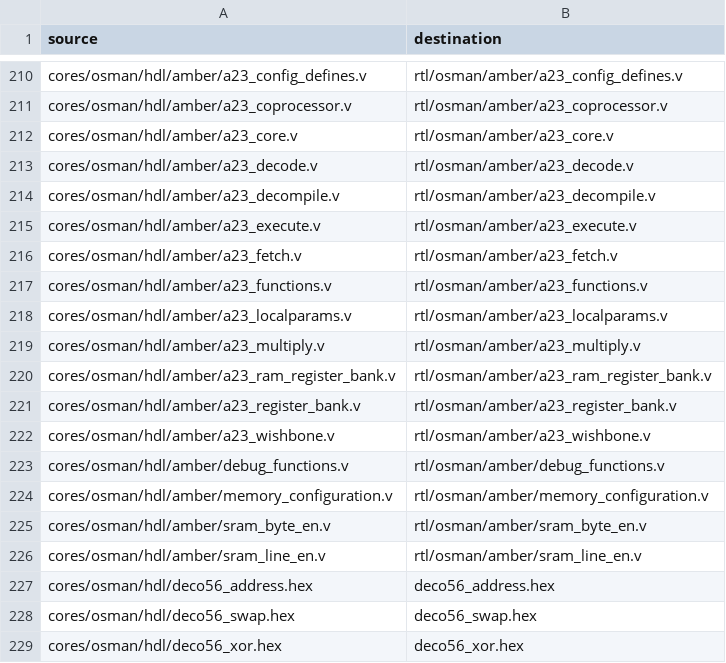
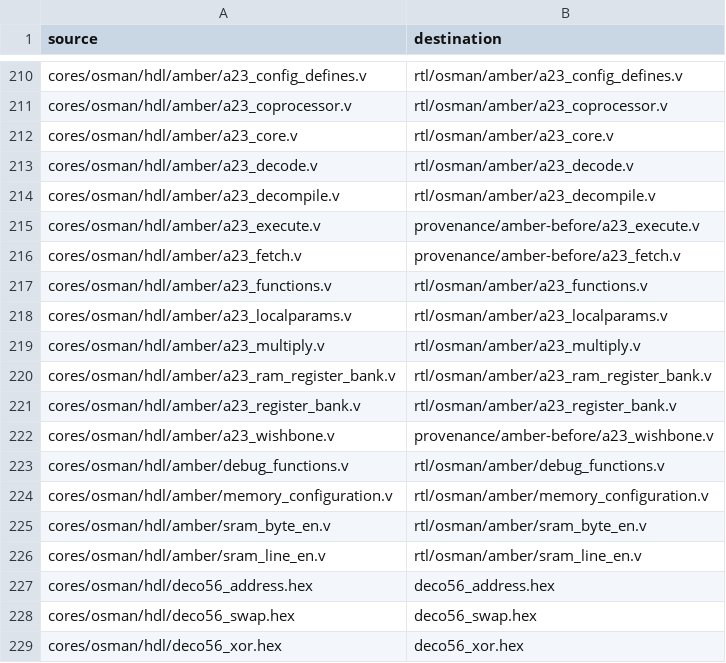
Before and after one commit to MiSTer-devel/Arcade-Deco156Simple_Mister, a TSV file: export-map.tsv, drawn as a sheet; only a part is shown, gaps mark what is left out.

Commit message:
fix(amber): retain bus completion across CPU ticks
CE-paced execution lost acknowledgements and repeated IO writes.
Hold completion and read data; restore ARM status on warm reset.
Keep the 56 MHz system clock and 7 MHz CPU enable.

Add standalone instruction regressions, original-source provenance
and validation records. Full Osman and Heavy Smash boots and Quartus
analysis/elaboration pass; fitting and hardware checks remain.

```diff
--- a/export-map.tsv
+++ b/export-map.tsv
@@ -214,4 +214,4 @@ cores/osman/hdl/amber/a23_decode.v	rtl/osman/amber/a23_decode.v
 cores/osman/hdl/amber/a23_decompile.v	rtl/osman/amber/a23_decompile.v
-cores/osman/hdl/amber/a23_execute.v	rtl/osman/amber/a23_execute.v
-cores/osman/hdl/amber/a23_fetch.v	rtl/osman/amber/a23_fetch.v
+cores/osman/hdl/amber/a23_execute.v	provenance/amber-before/a23_execute.v
+cores/osman/hdl/amber/a23_fetch.v	provenance/amber-before/a23_fetch.v
 cores/osman/hdl/amber/a23_functions.v	rtl/osman/amber/a23_functions.v
@@ -221,3 +221,3 @@ cores/osman/hdl/amber/a23_ram_register_bank.v	rtl/osman/amber/a23_ram_register_b
 cores/osman/hdl/amber/a23_register_bank.v	rtl/osman/amber/a23_register_bank.v
-cores/osman/hdl/amber/a23_wishbone.v	rtl/osman/amber/a23_wishbone.v
+cores/osman/hdl/amber/a23_wishbone.v	provenance/amber-before/a23_wishbone.v
 cores/osman/hdl/amber/debug_functions.v	rtl/osman/amber/debug_functions.v
```
Also changed, not shown: 18 other files.
